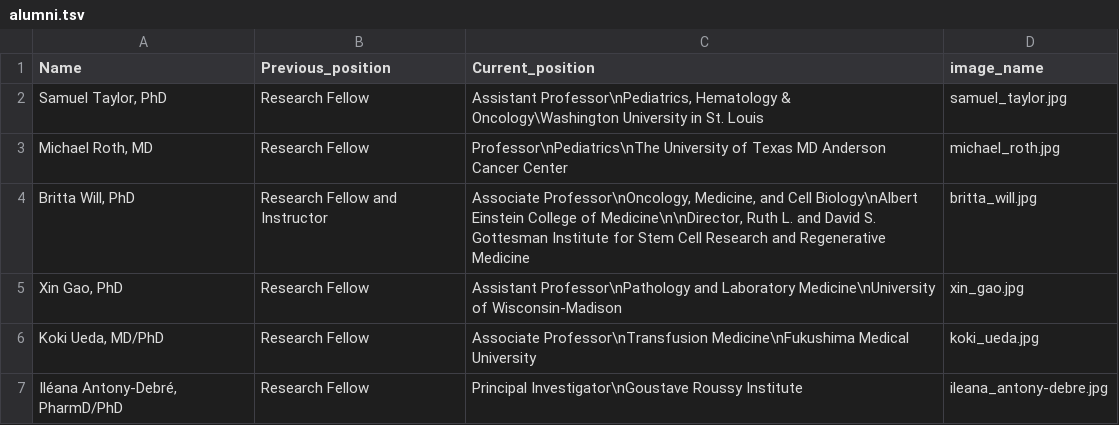
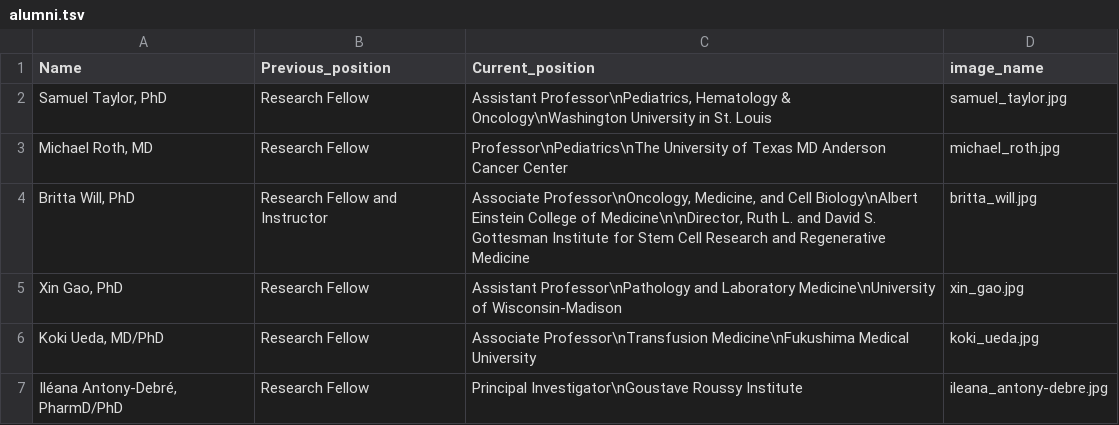
Before and after one commit to rscharf1/steidl-lab-website, a TSV file: _data/alumni.tsv, drawn as a sheet; only a part is shown.

Commit message:
sam position

```diff
--- a/_data/alumni.tsv
+++ b/_data/alumni.tsv
@@ -1,3 +1,3 @@
 Name	Previous_position	Current_position	image_name
-Samuel Taylor, PhD	Research Fellow	Assistant Professor\nPediatrics, Hematology & Oncology\Washington University in St. Louis	samuel_taylor.jpg
+Samuel Taylor, PhD	Research Fellow	Assistant Professor\nPediatrics, Hematology & Oncology\nWashington University in St. Louis	samuel_taylor.jpg
 Michael Roth, MD	Research Fellow	Professor\nPediatrics\nThe University of Texas MD Anderson Cancer Center	michael_roth.jpg
```
Also changed, not shown: 4 other files.
